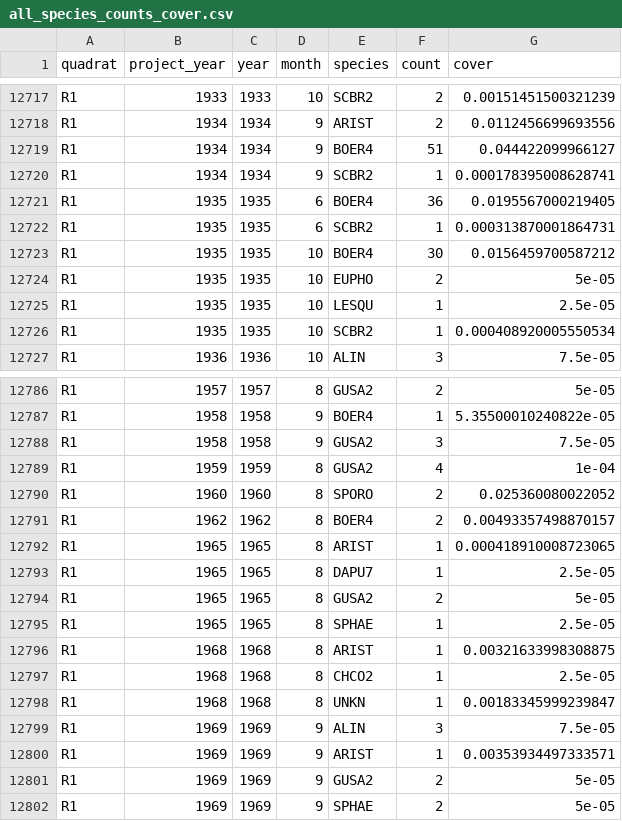
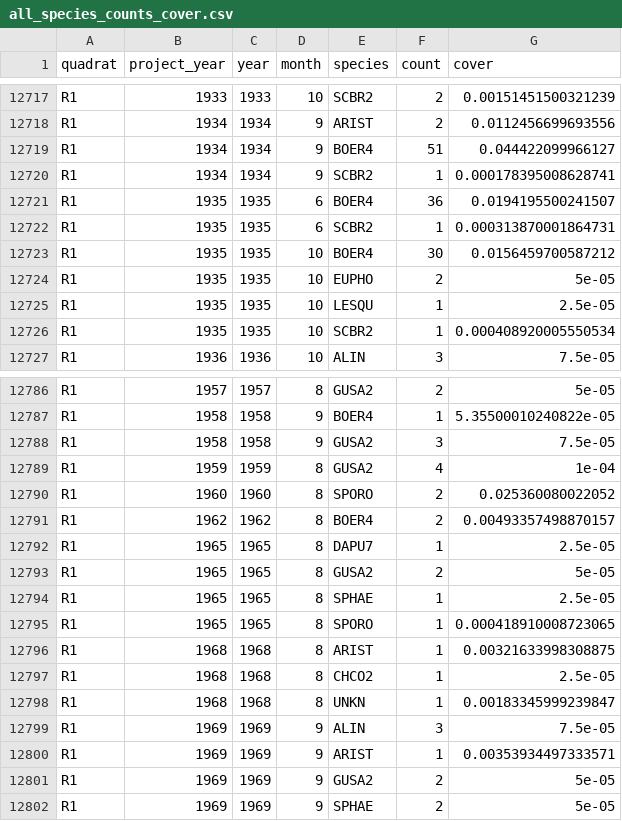
Before and after one commit to emchristensen/JRN_quadrat_timeseries, a CSV file: data/all_species_counts_cover.csv, drawn as a sheet; only a part is shown, gaps mark what is left out.

```diff
--- a/data/all_species_counts_cover.csv
+++ b/data/all_species_counts_cover.csv
@@ -12720,3 +12720,3 @@
 "R1",1934,1934,9,"SCBR2",1,0.000178395008628741
-"R1",1935,1935,6,"BOER4",36,0.0195567000219405
+"R1",1935,1935,6,"BOER4",36,0.0194195500241507
 "R1",1935,1935,6,"SCBR2",1,0.000313870001864731
@@ -12791,3 +12791,2 @@
 "R1",1962,1962,8,"BOER4",2,0.00493357498870157
-"R1",1965,1965,8,"ARIST",1,0.000418910008723065
 "R1",1965,1965,8,"DAPU7",1,2.5e-05
@@ -12795,2 +12794,3 @@
 "R1",1965,1965,8,"SPHAE",1,2.5e-05
+"R1",1965,1965,8,"SPORO",1,0.000418910008723065
 "R1",1968,1968,8,"ARIST",1,0.00321633998308875
```
Also changed, not shown: data/covariates.csv, data/grass_species_totals.csv, 3 other files.
